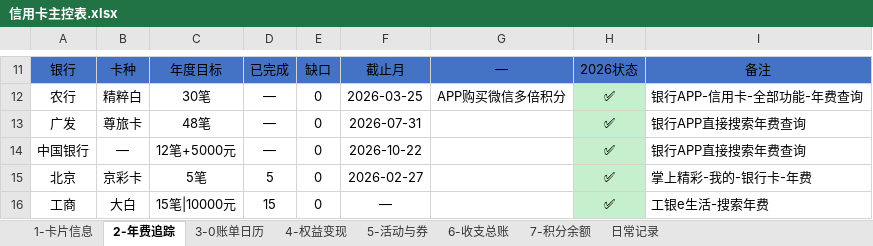
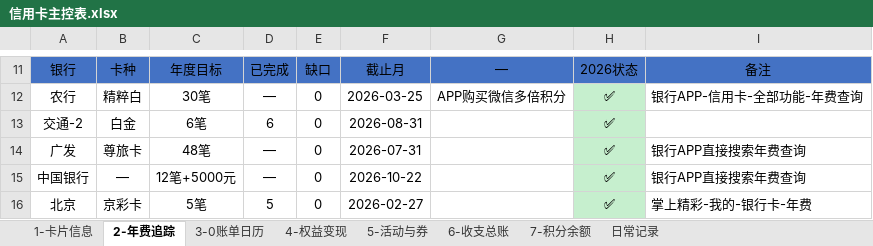
Before and after one commit to Eoser-Harvey/ContextStack, an Excel workbook: 01-Projects/family-hub/credit-card-management/信用卡主控表.xlsx, sheet 2-年费追踪, drawn as a sheet; only a part is shown, gaps mark what is left out; the shorter side is filled out with more unchanged rows; values as stored, in another font and other column widths than the file's, no borders; conditional formats not drawn; the diff names each change by its address in the sheet, - before the commit and + after, or states it on an @@ line.

```diff
--- a/01-Projects/family-hub/credit-card-management/信用卡主控表.xlsx (sheet 2-年费追踪)
+++ b/01-Projects/family-hub/credit-card-management/信用卡主控表.xlsx (sheet 2-年费追踪)
+row 13: 交通-2 | 白金 | 6笔 | 6 | 0 | 2026-08-31 |  | ✅
```
Also changed, not shown: sheet 3-0账单日历, 6 other files.
